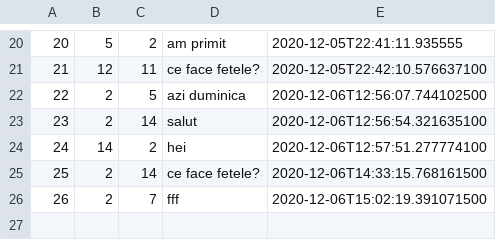
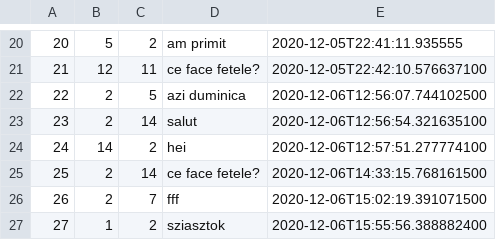
Before and after one commit to ioanasechel/SocialNetwork, a CSV file: data/messages.csv, drawn as a sheet; only a part is shown, gaps mark what is left out; the diff names each change by its address in the sheet, - before the commit and + after, or states it on an @@ line.

```diff
--- a/data/messages.csv
+++ b/data/messages.csv
+row 27: 27 | 1 | 2 | sziasztok | 2020-12-06T15:55:56.388882400
```
Also changed, not shown: 14 other files.
